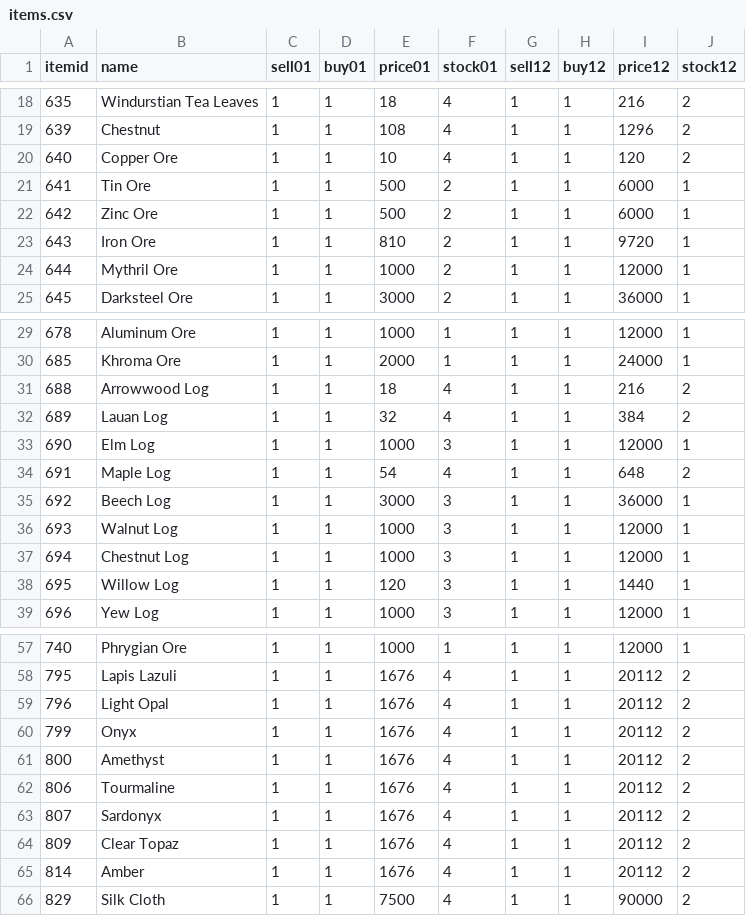
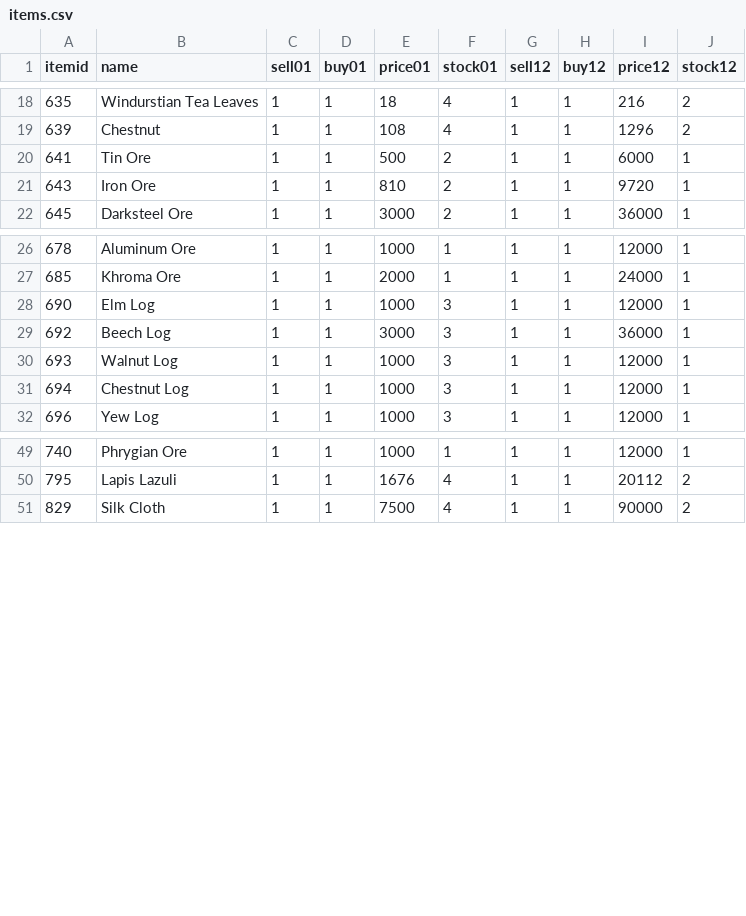
Before and after one commit to LegionXI/pydarkstar, a CSV file: items.csv, drawn as a sheet; only a part is shown, gaps mark what is left out; the diff covers the shown part only.

Commit message:
Removed last of Guild NPC items

```diff
--- a/items.csv
+++ b/items.csv
@@ -19,7 +19,4 @@ itemid,name,sell01,buy01,price01,stock01,sell12,buy12,price12,stock12
 639,Chestnut,1,1,108,4,1,1,1296,2
-640,Copper Ore,1,1,10,4,1,1,120,2
 641,Tin Ore,1,1,500,2,1,1,6000,1
-642,Zinc Ore,1,1,500,2,1,1,6000,1
 643,Iron Ore,1,1,810,2,1,1,9720,1
-644,Mythril Ore,1,1,1000,2,1,1,12000,1
 645,Darksteel Ore,1,1,3000,2,1,1,36000,1
@@ -30,6 +27,3 @@ itemid,name,sell01,buy01,price01,stock01,sell12,buy12,price12,stock12
 685,Khroma Ore,1,1,2000,1,1,1,24000,1
-688,Arrowwood Log,1,1,18,4,1,1,216,2
-689,Lauan Log,1,1,32,4,1,1,384,2
 690,Elm Log,1,1,1000,3,1,1,12000,1
-691,Maple Log,1,1,54,4,1,1,648,2
 692,Beech Log,1,1,3000,3,1,1,36000,1
@@ -37,3 +31,2 @@ itemid,name,sell01,buy01,price01,stock01,sell12,buy12,price12,stock12
 694,Chestnut Log,1,1,1000,3,1,1,12000,1
-695,Willow Log,1,1,120,3,1,1,1440,1
 696,Yew Log,1,1,1000,3,1,1,12000,1
@@ -58,9 +50,2 @@ itemid,name,sell01,buy01,price01,stock01,sell12,buy12,price12,stock12
 795,Lapis Lazuli,1,1,1676,4,1,1,20112,2
-796,Light Opal,1,1,1676,4,1,1,20112,2
-799,Onyx,1,1,1676,4,1,1,20112,2
-800,Amethyst,1,1,1676,4,1,1,20112,2
-806,Tourmaline,1,1,1676,4,1,1,20112,2
-807,Sardonyx,1,1,1676,4,1,1,20112,2
-809,Clear Topaz,1,1,1676,4,1,1,20112,2
-814,Amber,1,1,1676,4,1,1,20112,2
 829,Silk Cloth,1,1,7500,4,1,1,90000,2
```
Also changed, not shown: 2 removed rows elsewhere in this file.
